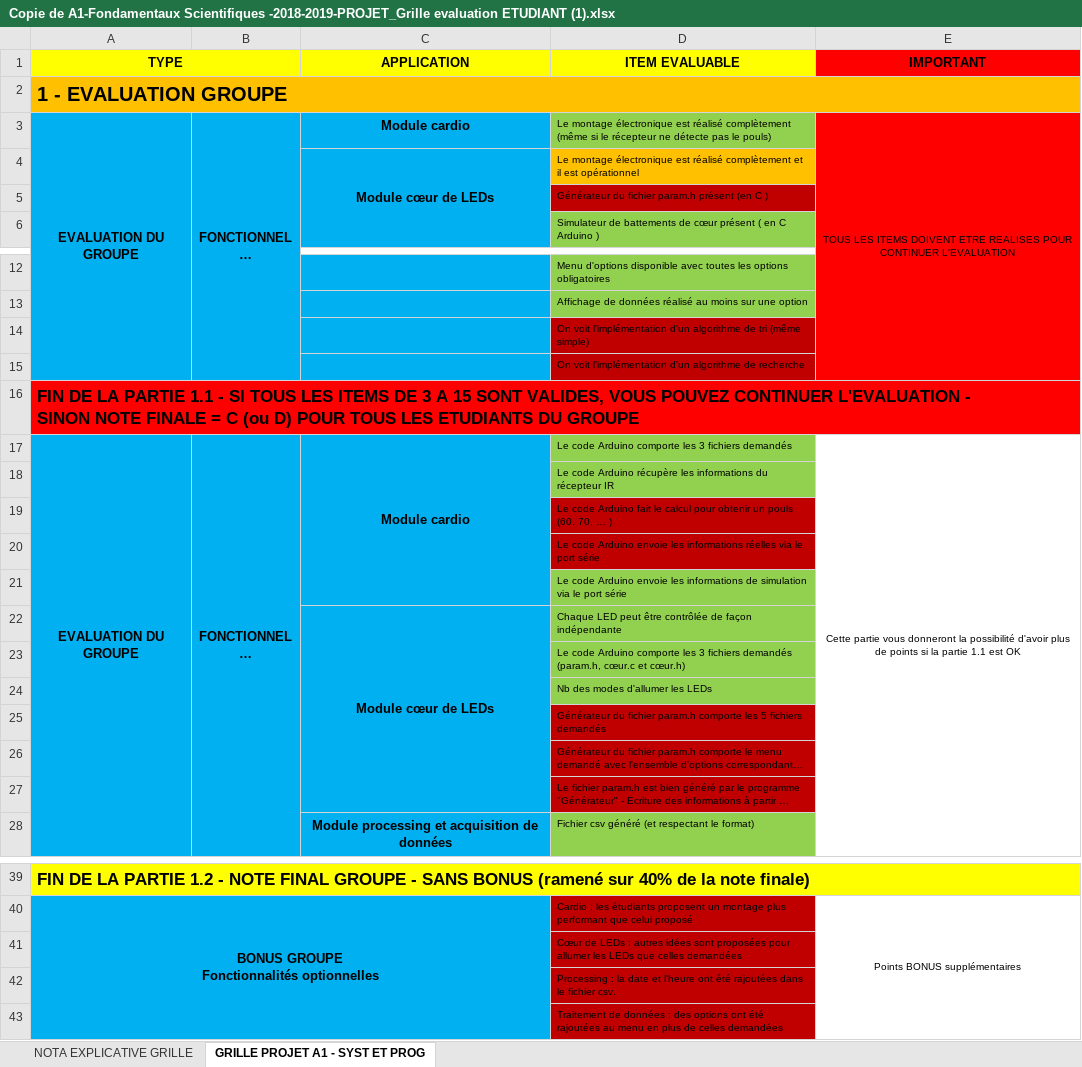
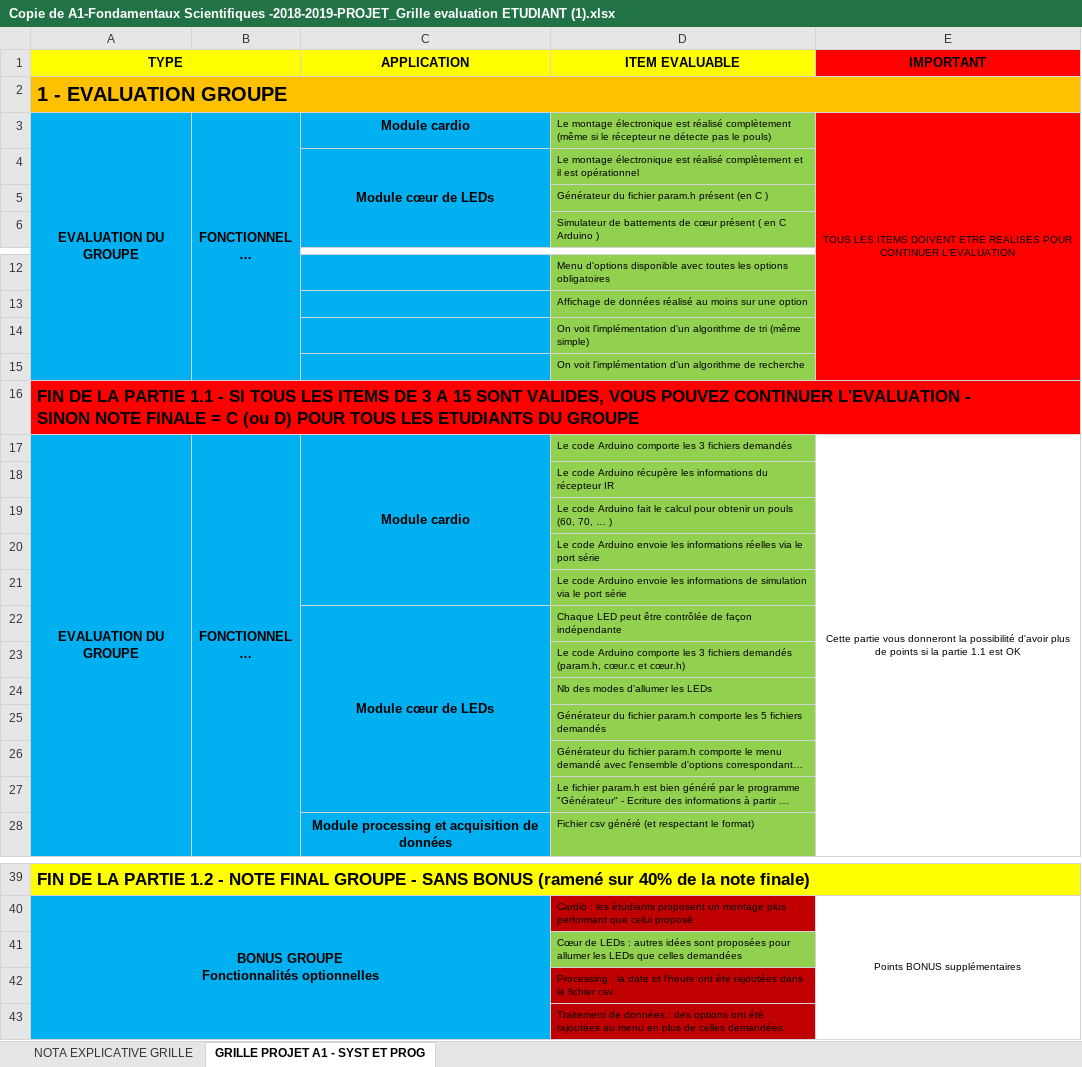
Before and after one commit to iv230/HeXart, an Excel workbook: Copie de A1-Fondamentaux Scientifiques -2018-2019-PROJET_Grille evaluation ETUDIANT (1).xlsx, sheet GRILLE PROJET A1 - SYST ET PROG, drawn as a sheet; only a part is shown, gaps mark what is left out; long unchanged cells end in …; values as stored, in another font and other column widths than the file's, no borders; the diff names each change by its address in the sheet, - before the commit and + after, or states it on an @@ line.

```diff
--- a/Copie de A1-Fondamentaux Scientifiques -2018-2019-PROJET_Grille evaluation ETUDIANT (1).xlsx (sheet GRILLE PROJET A1 - SYST ET PROG)
+++ b/Copie de A1-Fondamentaux Scientifiques -2018-2019-PROJET_Grille evaluation ETUDIANT (1).xlsx (sheet GRILLE PROJET A1 - SYST ET PROG)
-D4 fill: #FFC000
+D4 fill: #92D050
-D5 fill: #C00000
+D5 fill: #92D050
-D14:D15 fill: #C00000
+D14:D15 fill: #92D050
-D19:D20 fill: #C00000
+D19:D20 fill: #92D050
-D25:D27 fill: #C00000
+D25:D27 fill: #92D050
-D41 fill: #C00000
+D41 fill: #92D050
```
Also changed, not shown: 57 other files.
